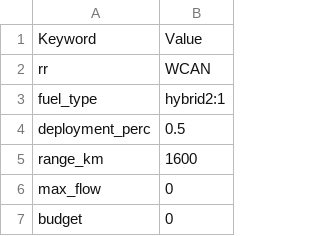
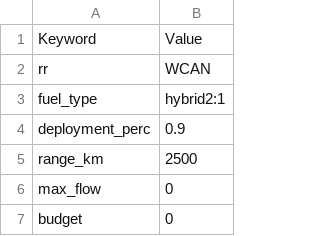
Before and after one commit to NUTransport/NUFRIEND, a CSV file: input/scenario/test4_check.csv, drawn as a sheet; only a part is shown.

```diff
--- a/input/scenario/test4_check.csv
+++ b/input/scenario/test4_check.csv
@@ -3,4 +3,4 @@ rr,WCAN
 fuel_type,hybrid2:1
-deployment_perc,0.5
-range_km,1600
+deployment_perc,0.9
+range_km,2500
 max_flow,0
```
Also changed, not shown: input/scenario/input_legend.csv, input/scenario/test4.csv, 22 other files.
